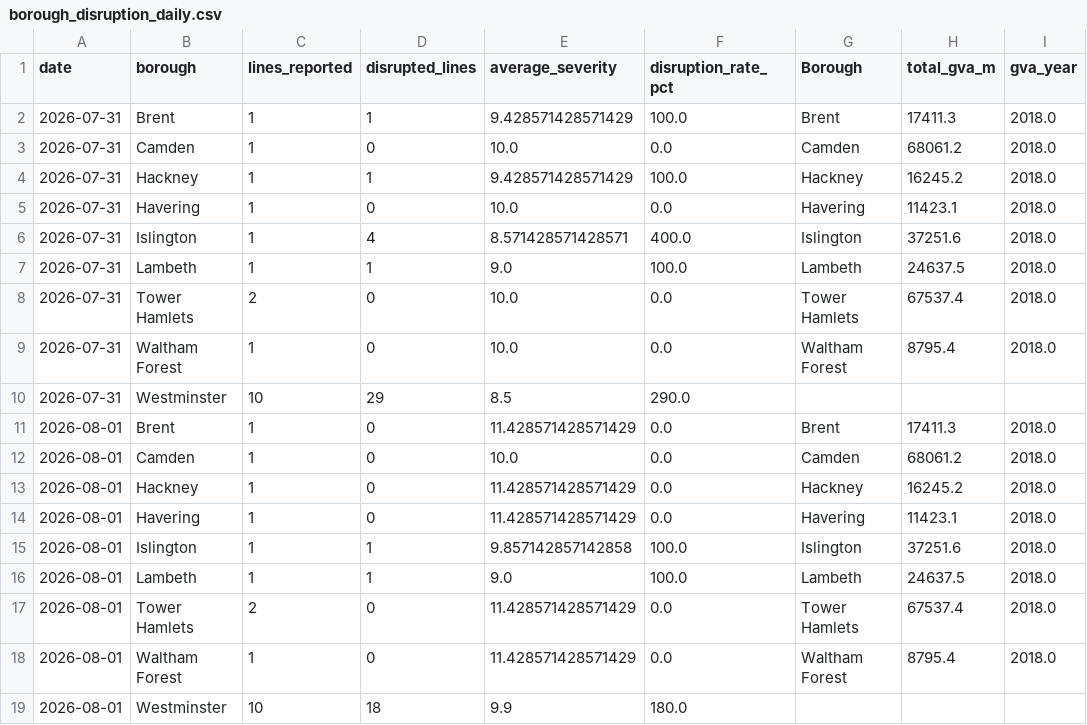
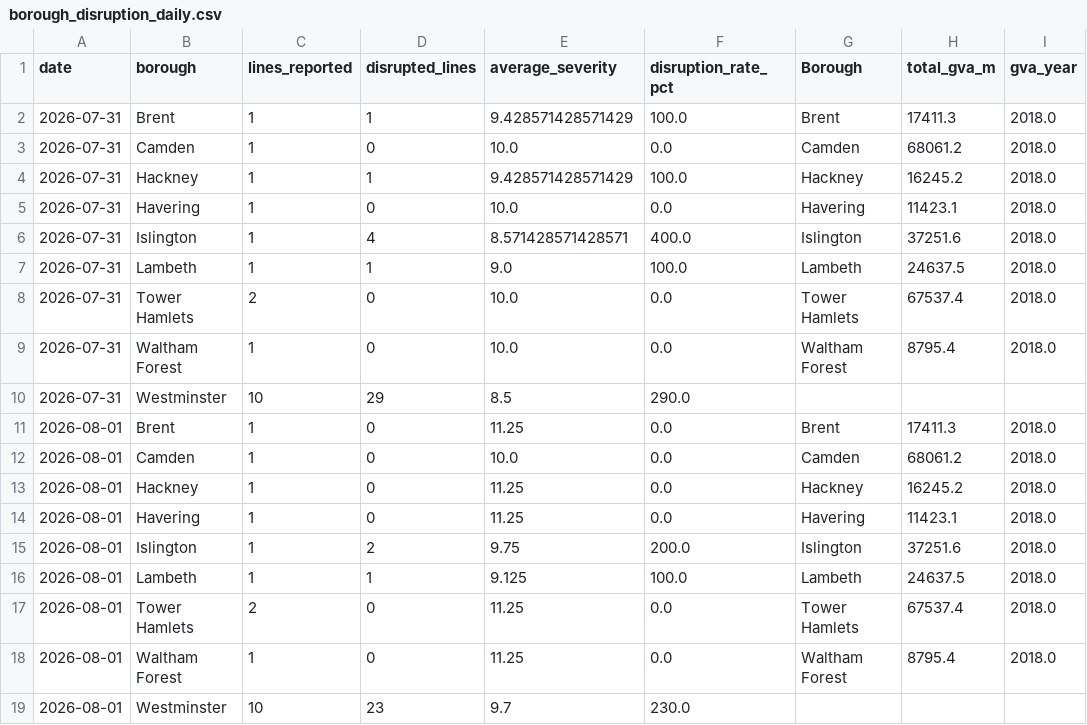
Before and after one commit to Aashleshaj/London_Transport_Reliability_and_Economic_Impact, a CSV file: data/borough_disruption_daily.csv, drawn as a sheet.

```diff
--- a/data/borough_disruption_daily.csv
+++ b/data/borough_disruption_daily.csv
@@ -10,10 +10,10 @@ date,borough,lines_reported,disrupted_lines,average_severity,disruption_rate_pct
 2026-07-31,Westminster,10,29,8.5,290.0,,,
-2026-08-01,Brent,1,0,11.428571428571429,0.0,Brent,17411.3,2018.0
+2026-08-01,Brent,1,0,11.25,0.0,Brent,17411.3,2018.0
 2026-08-01,Camden,1,0,10.0,0.0,Camden,68061.2,2018.0
-2026-08-01,Hackney,1,0,11.428571428571429,0.0,Hackney,16245.2,2018.0
-2026-08-01,Havering,1,0,11.428571428571429,0.0,Havering,11423.1,2018.0
-2026-08-01,Islington,1,1,9.857142857142858,100.0,Islington,37251.6,2018.0
-2026-08-01,Lambeth,1,1,9.0,100.0,Lambeth,24637.5,2018.0
-2026-08-01,Tower Hamlets,2,0,11.428571428571429,0.0,Tower Hamlets,67537.4,2018.0
-2026-08-01,Waltham Forest,1,0,11.428571428571429,0.0,Waltham Forest,8795.4,2018.0
-2026-08-01,Westminster,10,18,9.9,180.0,,,
+2026-08-01,Hackney,1,0,11.25,0.0,Hackney,16245.2,2018.0
+2026-08-01,Havering,1,0,11.25,0.0,Havering,11423.1,2018.0
+2026-08-01,Islington,1,2,9.75,200.0,Islington,37251.6,2018.0
+2026-08-01,Lambeth,1,1,9.125,100.0,Lambeth,24637.5,2018.0
+2026-08-01,Tower Hamlets,2,0,11.25,0.0,Tower Hamlets,67537.4,2018.0
+2026-08-01,Waltham Forest,1,0,11.25,0.0,Waltham Forest,8795.4,2018.0
+2026-08-01,Westminster,10,23,9.7,230.0,,,
```
Also changed, not shown: data/all_lines_combined.csv, data/all_lines_history_enriched.csv, 8 other files.
